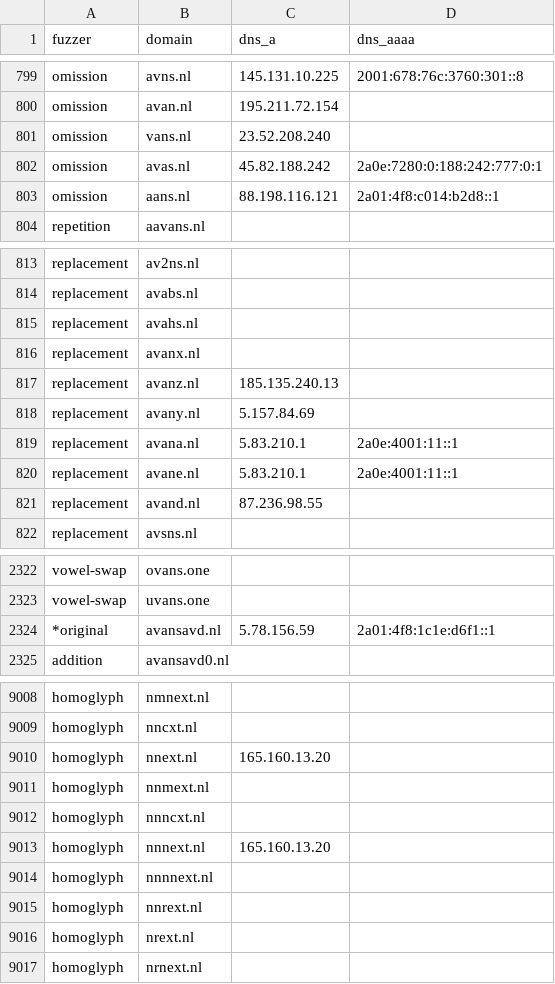
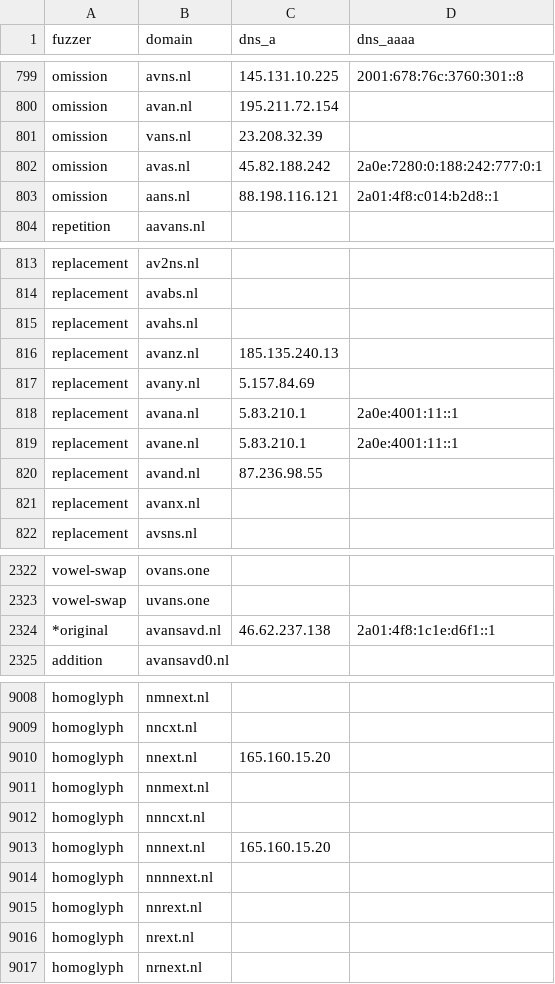
Before and after one commit to kqlen/Lists, a CSV file: DNSTWIST/data/dnstwist_all.csv, drawn as a sheet; only a part is shown, gaps mark what is left out; the diff covers the shown part only.

```diff
--- a/DNSTWIST/data/dnstwist_all.csv
+++ b/DNSTWIST/data/dnstwist_all.csv
@@ -800,3 +800,3 @@ omission,avns.nl,145.131.10.225,2001:678:76c:3760:301::8
 omission,avan.nl,195.211.72.154,
-omission,vans.nl,23.52.208.240,
+omission,vans.nl,23.208.32.39,
 omission,avas.nl,45.82.188.242,2a0e:7280:0:188:242:777:0:1
@@ -815,3 +815,2 @@ replacement,avabs.nl,,
 replacement,avahs.nl,,
-replacement,avanx.nl,,
 replacement,avanz.nl,185.135.240.13,
@@ -821,2 +820,3 @@ replacement,avane.nl,5.83.210.1,2a0e:4001:11::1
 replacement,avand.nl,87.236.98.55,
+replacement,avanx.nl,,
 replacement,avsns.nl,,
@@ -2323,3 +2323,3 @@ vowel-swap,ovans.one,
 vowel-swap,uvans.one,
-*original,avansavd.nl,5.78.156.59,2a01:4f8:1c1e:d6f1::1
+*original,avansavd.nl,46.62.237.138,2a01:4f8:1c1e:d6f1::1
 addition,avansavd0.nl,,
@@ -9009,6 +9009,6 @@ homoglyph,nmnext.nl,,
 homoglyph,nncxt.nl,,
-homoglyph,nnext.nl,165.160.13.20,
+homoglyph,nnext.nl,165.160.15.20,
 homoglyph,nnmext.nl,,
 homoglyph,nnncxt.nl,,
-homoglyph,nnnext.nl,165.160.13.20,
+homoglyph,nnnext.nl,165.160.15.20,
 homoglyph,nnnnext.nl,,
```
Also changed, not shown: 2 added rows, 2 removed rows, 4 moved rows and 2 edited cells elsewhere in this file.
